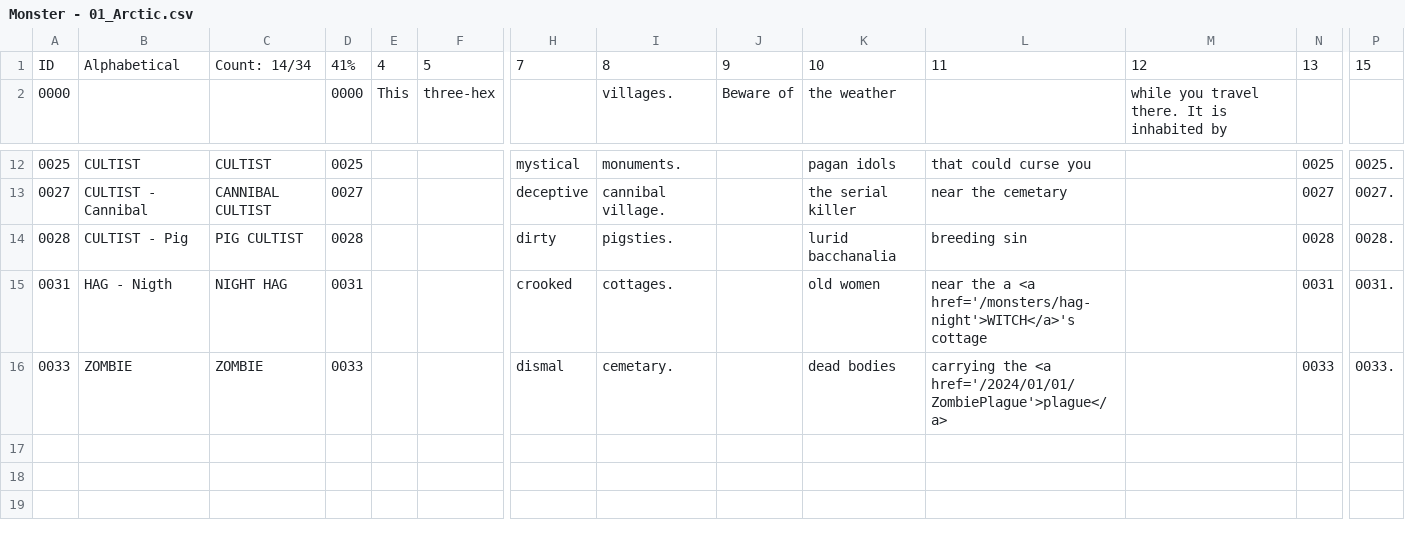
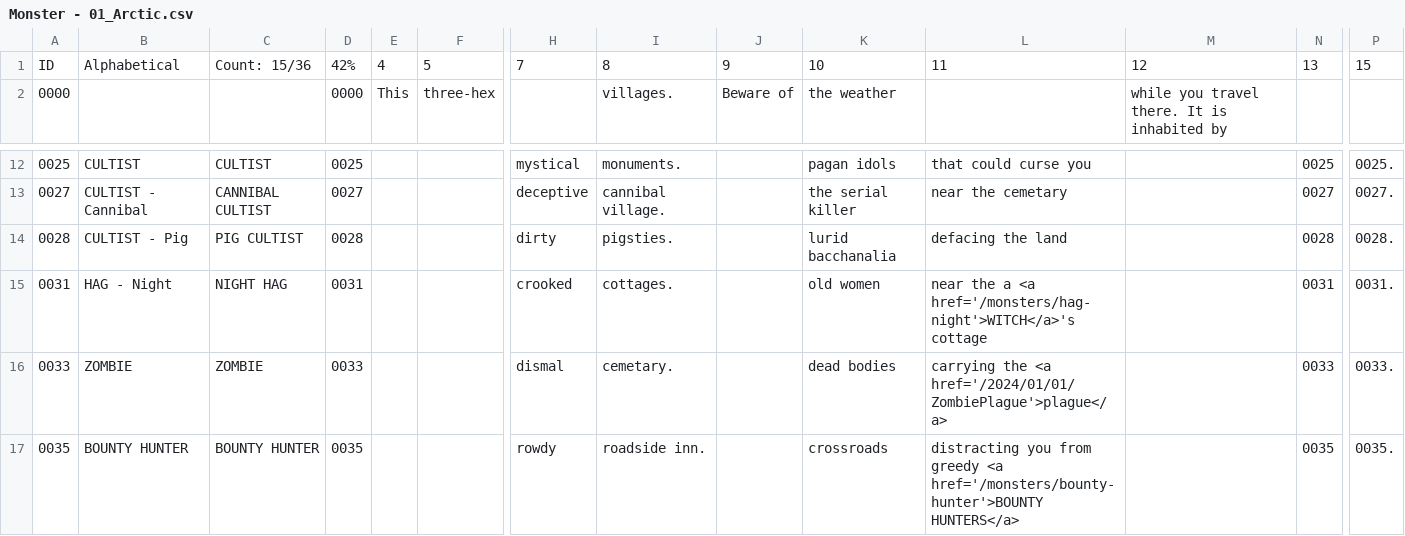
Before and after one commit to SaltyGoo/saltygoo.github.io, a CSV file: CSV/Monster - 01_Arctic.csv, drawn as a sheet; only a part is shown, gaps mark what is left out; rows hold the shown columns only; the diff names each change by its address in the sheet, - before the commit and + after, or states it on an @@ line.

```diff
--- a/CSV/Monster - 01_Arctic.csv
+++ b/CSV/Monster - 01_Arctic.csv
-C1: Count: 14/34
+C1: Count: 15/36
-D1: 41%
+D1: 42%
-L14: breeding sin
+L14: defacing the land
-B15: HAG - Nigth
+B15: HAG - Night
+row 17: 0035 | BOUNTY HUNTER | BOUNTY HUNTER | 0035 |  |  | rowdy | roadside inn. |  | crossroads | distracting you from greedy <a href='/monsters/bounty-hunter'>BOUNTY HUNTERS</a> |  | 0035 | 0035.
```
Also changed, not shown: CSV/Monster - 03_Forest.csv, CSV/Monster - 04_Hills.csv, 6 other files.
